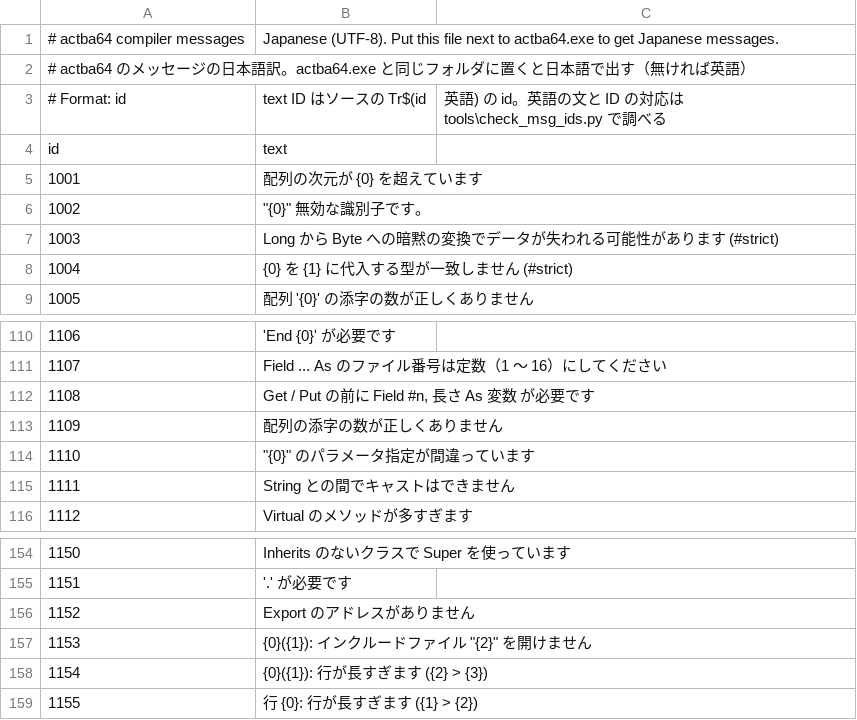
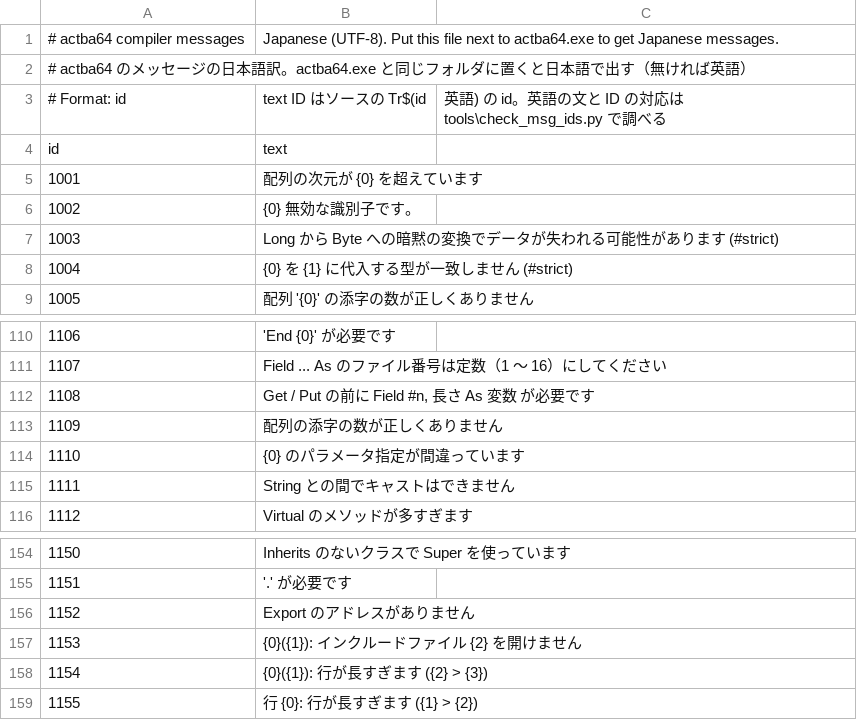
Before and after one commit to bellyoshi/ActBa64, a CSV file: src/actba64/actba_lang_ja.csv, drawn as a sheet; only a part is shown, gaps mark what is left out.

```diff
--- a/src/actba64/actba_lang_ja.csv
+++ b/src/actba64/actba_lang_ja.csv
@@ -5,3 +5,3 @@ id,text
 1001,"配列の次元が {0} を超えています"
-1002,"""{0}"" 無効な識別子です。"
+1002,"{0} 無効な識別子です。"
 1003,"Long から Byte への暗黙の変換でデータが失われる可能性があります (#strict)"
@@ -113,3 +113,3 @@ id,text
 1109,"配列の添字の数が正しくありません"
-1110,"""{0}"" のパラメータ指定が間違っています"
+1110,"{0} のパラメータ指定が間違っています"
 1111,"String との間でキャストはできません"
@@ -156,3 +156,3 @@ id,text
 1152,"Export のアドレスがありません"
-1153,"{0}({1}): インクルードファイル ""{2}"" を開けません"
+1153,"{0}({1}): インクルードファイル {2} を開けません"
 1154,"{0}({1}): 行が長すぎます ({2} > {3})"
```
Also changed, not shown: 5 other files.
